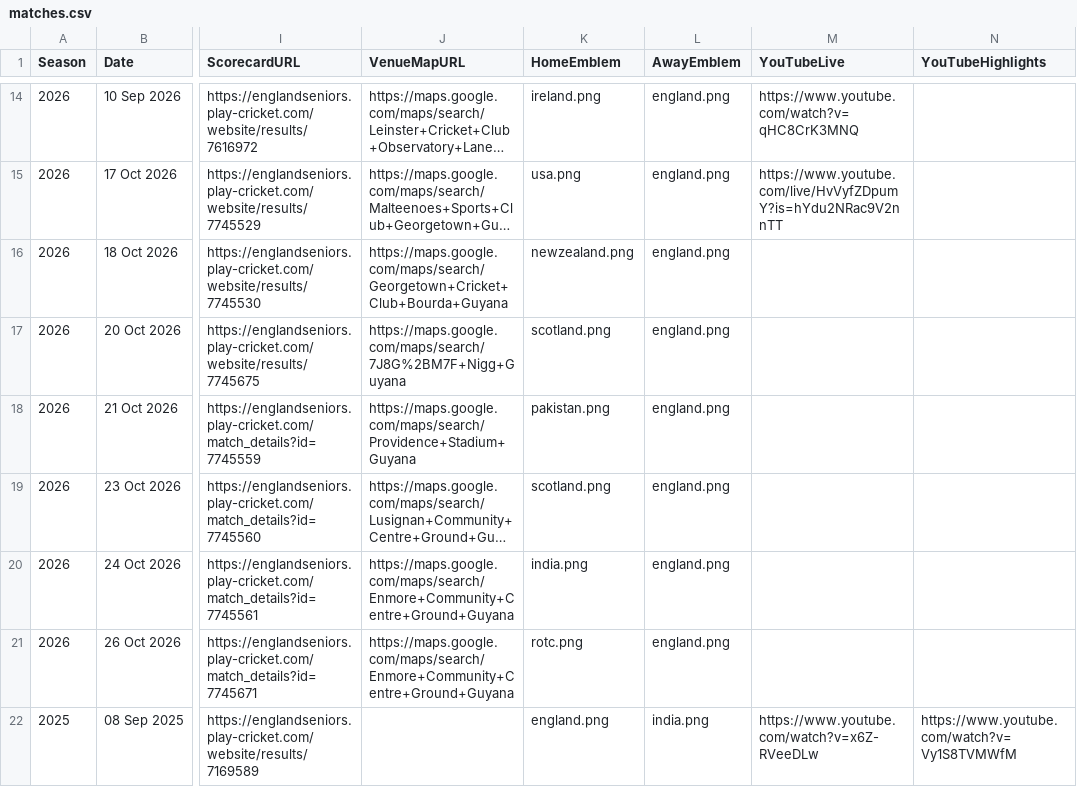
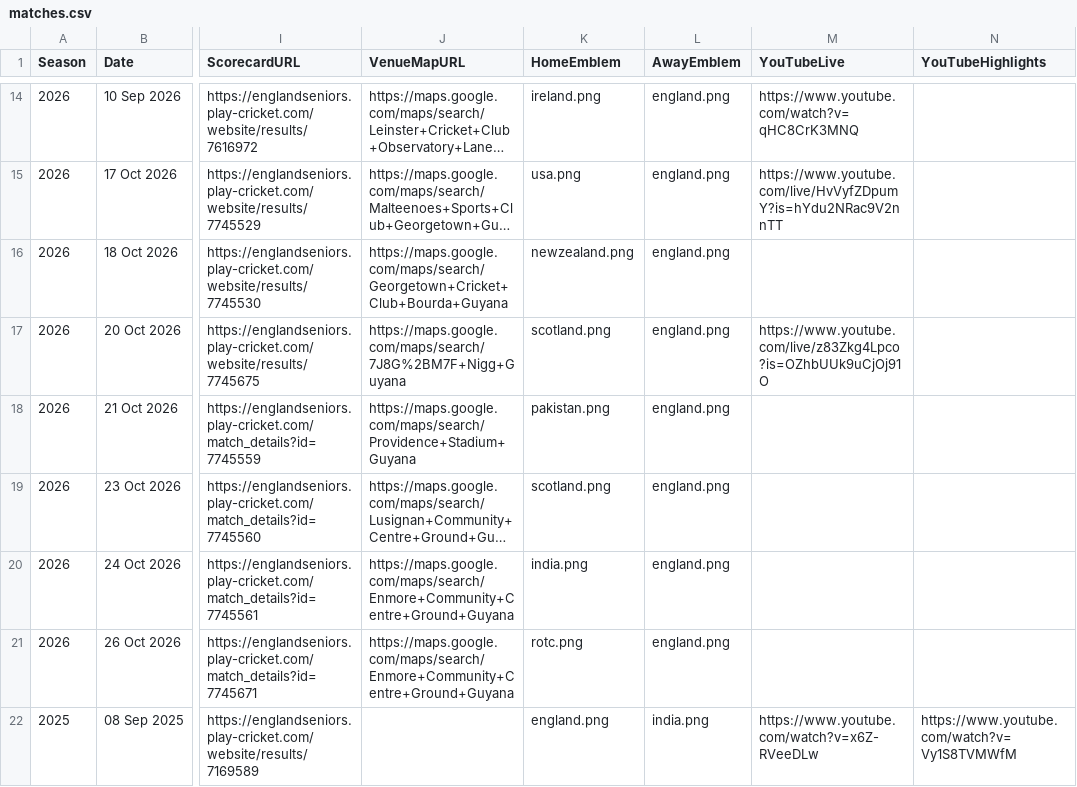
Before and after one commit to Eng40sCricket/eng40s-website, a CSV file: assets/data/matches.csv, drawn as a sheet; only a part is shown, gaps mark what is left out; long unchanged cells end in …; the diff names each change by its address in the sheet, - before the commit and + after, or states it on an @@ line.

Commit message:
Match admin: result for Scotland Over 40s v England Over 40s (20 Oct 2026) — Win

```diff
--- a/assets/data/matches.csv
+++ b/assets/data/matches.csv
-M17 (YouTubeLive): (empty)
+M17 (YouTubeLive): https://www.youtube.com/live/z83Zkg4Lpco?is=OZhbUUk9uCjOj91O
```
